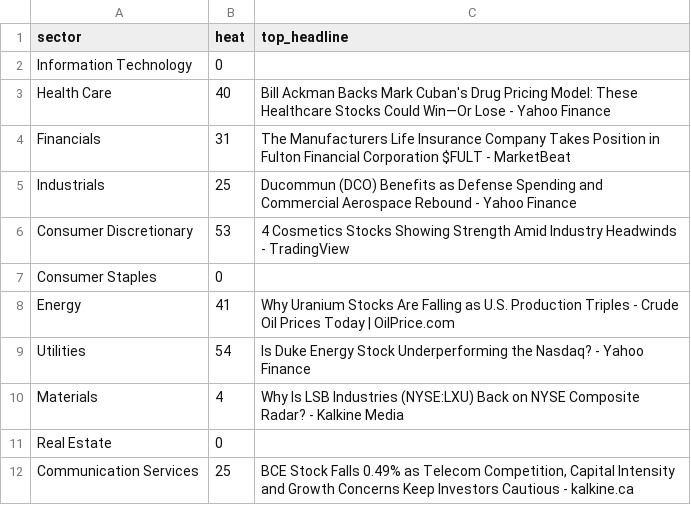
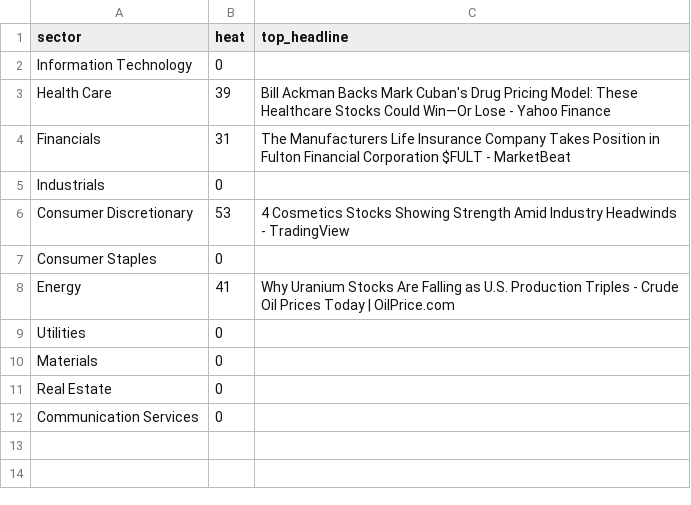
Before and after one commit to ArnaudVarela/TradingScan, a CSV file: dashboard/public/sector_heat_gics.csv, drawn as a sheet.

```diff
--- a/dashboard/public/sector_heat_gics.csv
+++ b/dashboard/public/sector_heat_gics.csv
@@ -2,5 +2,5 @@ sector,heat,top_headline
 Information Technology,0,
-Health Care,40,Bill Ackman Backs Mark Cuban's Drug Pricing Model: These Healthcare Stocks Could Win—Or Lose - Yahoo Finance
+Health Care,39,Bill Ackman Backs Mark Cuban's Drug Pricing Model: These Healthcare Stocks Could Win—Or Lose - Yahoo Finance
 Financials,31,The Manufacturers Life Insurance Company Takes Position in Fulton Financial Corporation $FULT - MarketBeat
-Industrials,25,Ducommun (DCO) Benefits as Defense Spending and Commercial Aerospace Rebound - Yahoo Finance
+Industrials,0,
 Consumer Discretionary,53,4 Cosmetics Stocks Showing Strength Amid Industry Headwinds - TradingView
@@ -8,5 +8,5 @@ Consumer Staples,0,
 Energy,41,Why Uranium Stocks Are Falling as U.S. Production Triples - Crude Oil Prices Today | OilPrice.com
-Utilities,54,Is Duke Energy Stock Underperforming the Nasdaq? - Yahoo Finance
-Materials,4,Why Is LSB Industries (NYSE:LXU) Back on NYSE Composite Radar? - Kalkine Media
+Utilities,0,
+Materials,0,
 Real Estate,0,
-Communication Services,25,"BCE Stock Falls 0.49% as Telecom Competition, Capital Intensity and Growth Concerns Keep Investors Cautious - kalkine.ca"
+Communication Services,0,
```
Also changed, not shown: dashboard/public/thematic_setups.csv, market_universe.csv, 3 other files.
